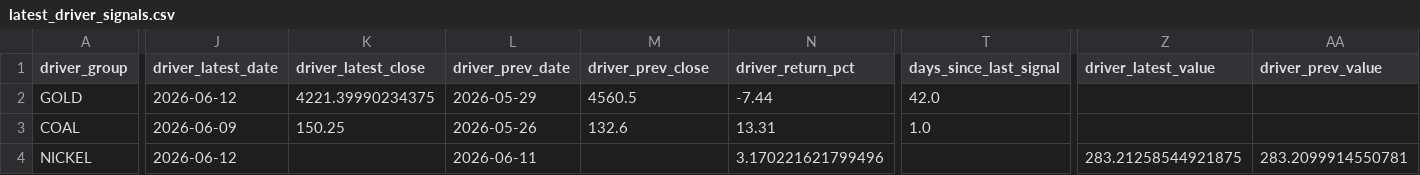
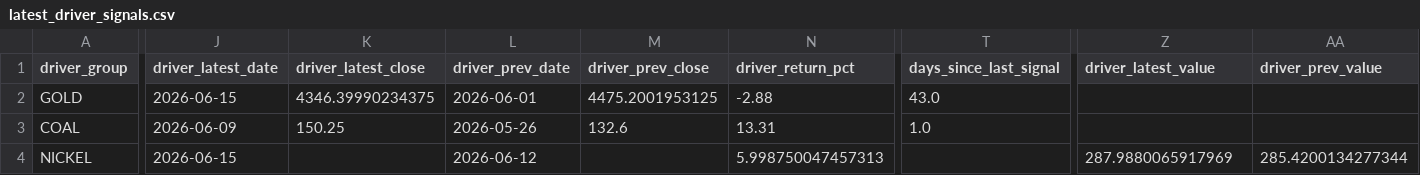
Before and after one commit to KangBaxxxo/indo-market-dashboard, a CSV file: data/processed/latest_driver_signals.csv, drawn as a sheet; only a part is shown, gaps mark what is left out; the diff names each change by its address in the sheet, - before the commit and + after, or states it on an @@ line.

```diff
--- a/data/processed/latest_driver_signals.csv
+++ b/data/processed/latest_driver_signals.csv
-J2 (driver_latest_date): 2026-06-12
+J2 (driver_latest_date): 2026-06-15
-K2 (driver_latest_close): 4221.39990234375
+K2 (driver_latest_close): 4346.39990234375
-L2 (driver_prev_date): 2026-05-29
+L2 (driver_prev_date): 2026-06-01
-M2 (driver_prev_close): 4560.5
+M2 (driver_prev_close): 4475.2001953125
-N2 (driver_return_pct): -7.44
+N2 (driver_return_pct): -2.88
-T2 (days_since_last_signal): 42.0
+T2 (days_since_last_signal): 43.0
-J4 (driver_latest_date): 2026-06-12
+J4 (driver_latest_date): 2026-06-15
-L4 (driver_prev_date): 2026-06-11
+L4 (driver_prev_date): 2026-06-12
-N4 (driver_return_pct): 3.170221621799496
+N4 (driver_return_pct): 5.998750047457313
-Z4 (driver_latest_value): 283.21258544921875
+Z4 (driver_latest_value): 287.9880065917969
-AA4 (driver_prev_value): 283.2099914550781
+AA4 (driver_prev_value): 285.4200134277344
```
Also changed, not shown: data/processed/gold_hrta_confidence_signal.csv, 3 other files.
